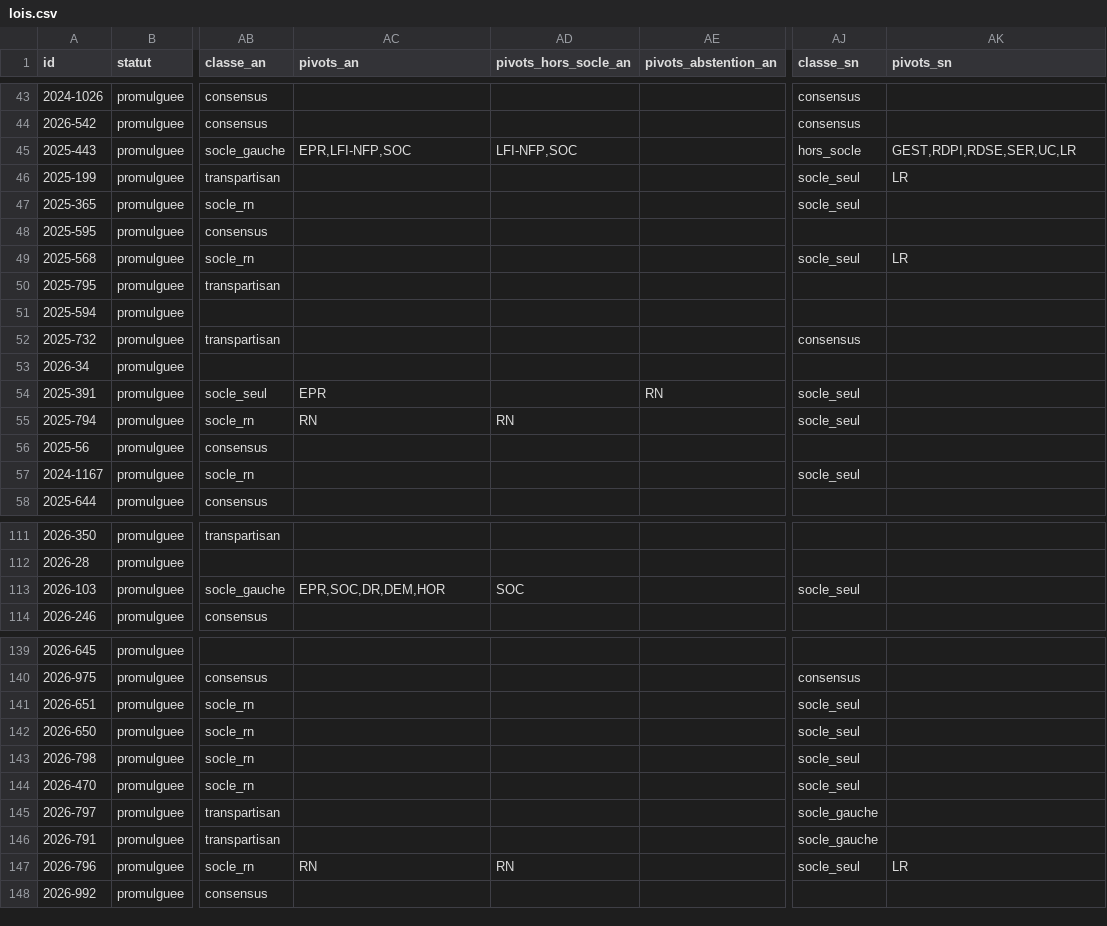
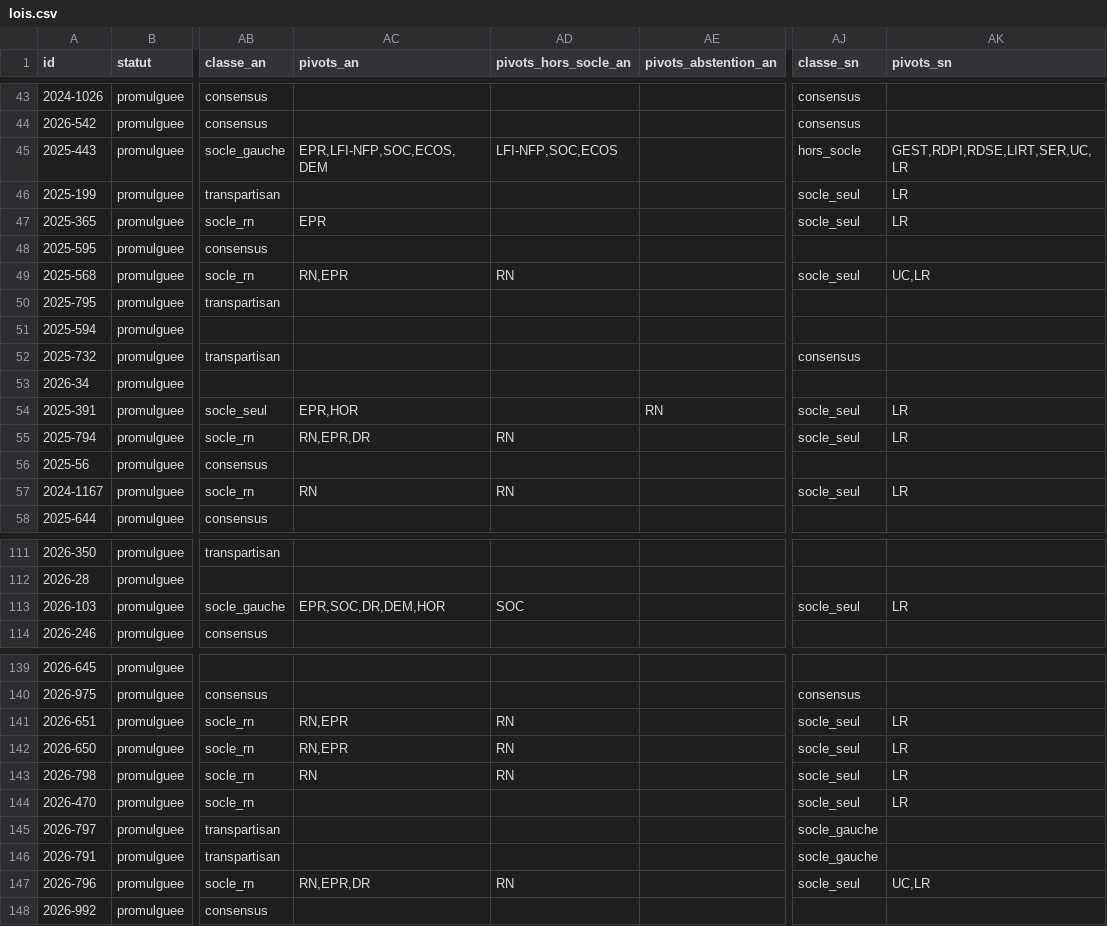
Before and after one commit to m4xim1nus/quifaitlaloi, a CSV file: data/export/lois.csv, drawn as a sheet; only a part is shown, gaps mark what is left out; the diff covers the shown part only; the diff names each change by its address in the sheet, - before the commit and + after, or states it on an @@ line.

```diff
--- a/data/export/lois.csv
+++ b/data/export/lois.csv
-AC45 (pivots_an): EPR,LFI-NFP,SOC
+AC45 (pivots_an): EPR,LFI-NFP,SOC,ECOS,DEM
-AD45 (pivots_hors_socle_an): LFI-NFP,SOC
+AD45 (pivots_hors_socle_an): LFI-NFP,SOC,ECOS
-AK45 (pivots_sn): GEST,RDPI,RDSE,SER,UC,LR
+AK45 (pivots_sn): GEST,RDPI,RDSE,LIRT,SER,UC,LR
-AC47 (pivots_an): (empty)
+AC47 (pivots_an): EPR
-AK47 (pivots_sn): (empty)
+AK47 (pivots_sn): LR
-AC49 (pivots_an): (empty)
+AC49 (pivots_an): RN,EPR
-AD49 (pivots_hors_socle_an): (empty)
+AD49 (pivots_hors_socle_an): RN
-AK49 (pivots_sn): LR
+AK49 (pivots_sn): UC,LR
-AC54 (pivots_an): EPR
+AC54 (pivots_an): EPR,HOR
-AK54:AK55 (pivots_sn): (empty)
+AK54:AK55 (pivots_sn): LR
-AC55 (pivots_an): RN
+AC55 (pivots_an): RN,EPR,DR
-AC57 (pivots_an): (empty)
+AC57 (pivots_an): RN
-AD57 (pivots_hors_socle_an): (empty)
+AD57 (pivots_hors_socle_an): RN
-AK57 (pivots_sn): (empty)
+AK57 (pivots_sn): LR
-AK113 (pivots_sn): (empty)
+AK113 (pivots_sn): LR
-AC141:AC142 (pivots_an): (empty)
+AC141:AC142 (pivots_an): RN,EPR
-AD141:AD143 (pivots_hors_socle_an): (empty)
+AD141:AD143 (pivots_hors_socle_an): RN
-AK141:AK144 (pivots_sn): (empty)
+AK141:AK144 (pivots_sn): LR
-AC143 (pivots_an): (empty)
+AC143 (pivots_an): RN
-AC147 (pivots_an): RN
+AC147 (pivots_an): RN,EPR,DR
-AK147 (pivots_sn): LR
+AK147 (pivots_sn): UC,LR
```
Also changed, not shown: 63 edited cells elsewhere in this file, data/export/positions_groupes.csv, data/export/signatures.csv, 16 other files.
